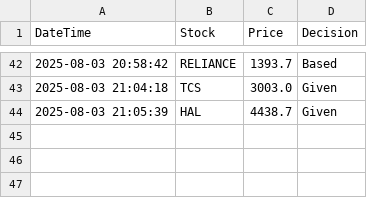
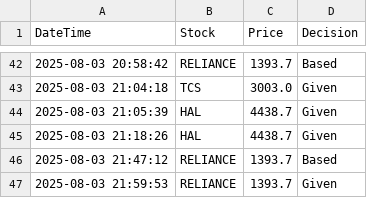
Before and after one commit to THAKUR87/ai-stock-analyzer, a CSV file: portfolio.csv, drawn as a sheet; only a part is shown, gaps mark what is left out; the diff names each change by its address in the sheet, - before the commit and + after, or states it on an @@ line.

```diff
--- a/portfolio.csv
+++ b/portfolio.csv
+row 45: 2025-08-03 21:18:26 | HAL | 4438.7 | Given
+row 46: 2025-08-03 21:47:12 | RELIANCE | 1393.7 | Based
+row 47: 2025-08-03 21:59:53 | RELIANCE | 1393.7 | Given
```
Also changed, not shown: 5 other files.
